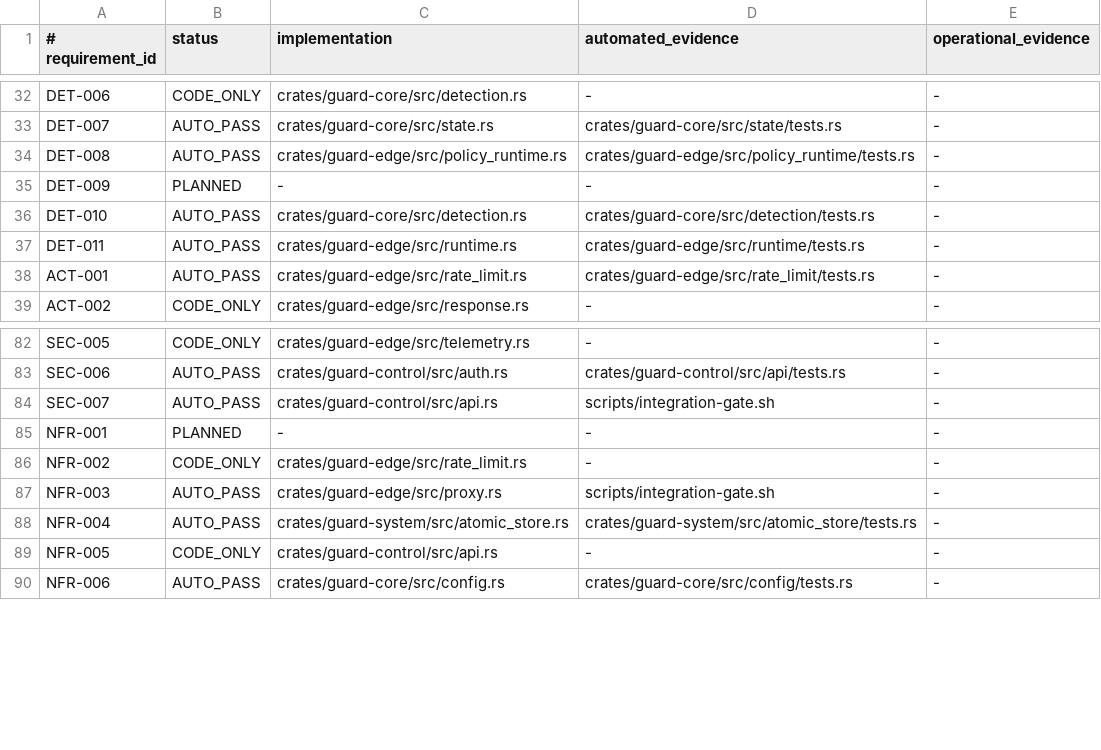
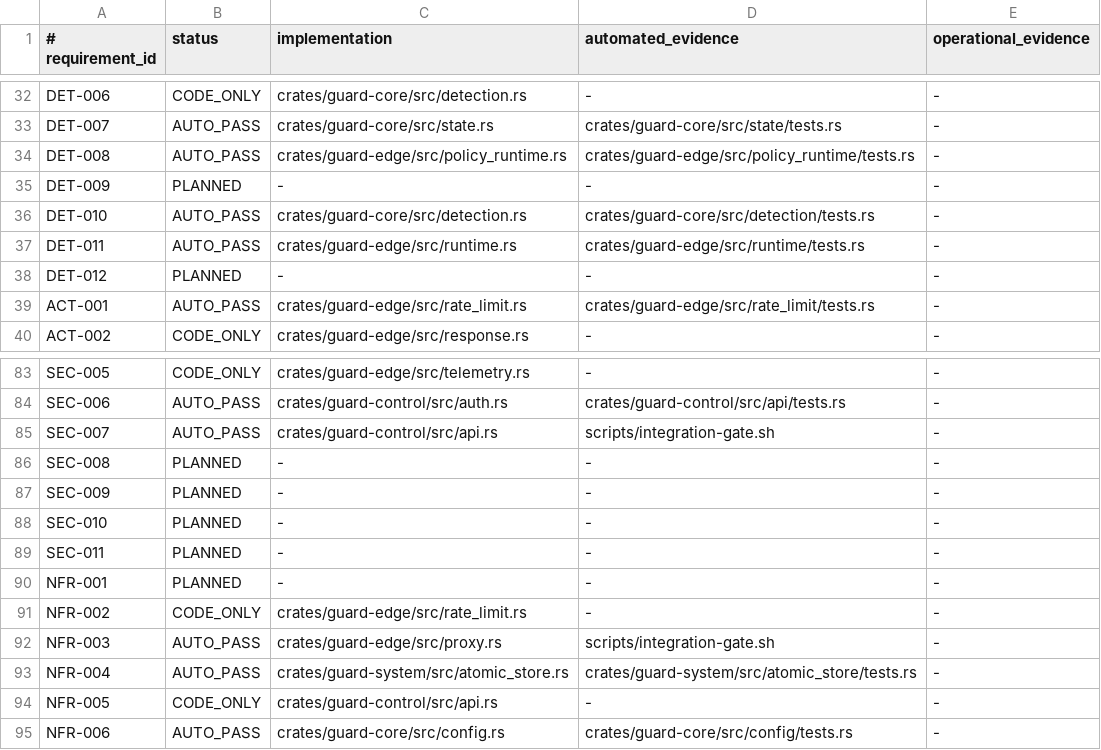
Before and after one commit to jiwonpapa/vpsguard, a TSV file: specs/product/verification-status.tsv, drawn as a sheet; only a part is shown, gaps mark what is left out; the diff names each change by its address in the sheet, - before the commit and + after, or states it on an @@ line.

```diff
--- a/specs/product/verification-status.tsv
+++ b/specs/product/verification-status.tsv
+row 38: DET-012 | PLANNED | - | - | -
+row 86: SEC-008 | PLANNED | - | - | -
+row 87: SEC-009 | PLANNED | - | - | -
+row 88: SEC-010 | PLANNED | - | - | -
+row 89: SEC-011 | PLANNED | - | - | -
```
Also changed, not shown: 6 other files.
